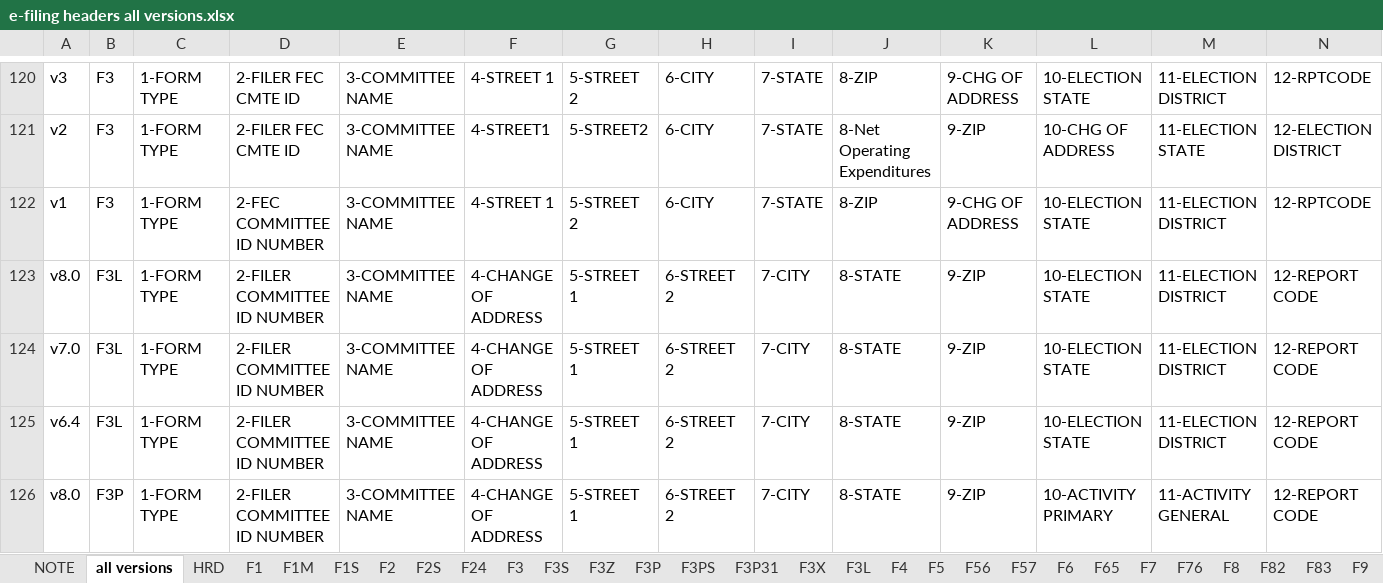
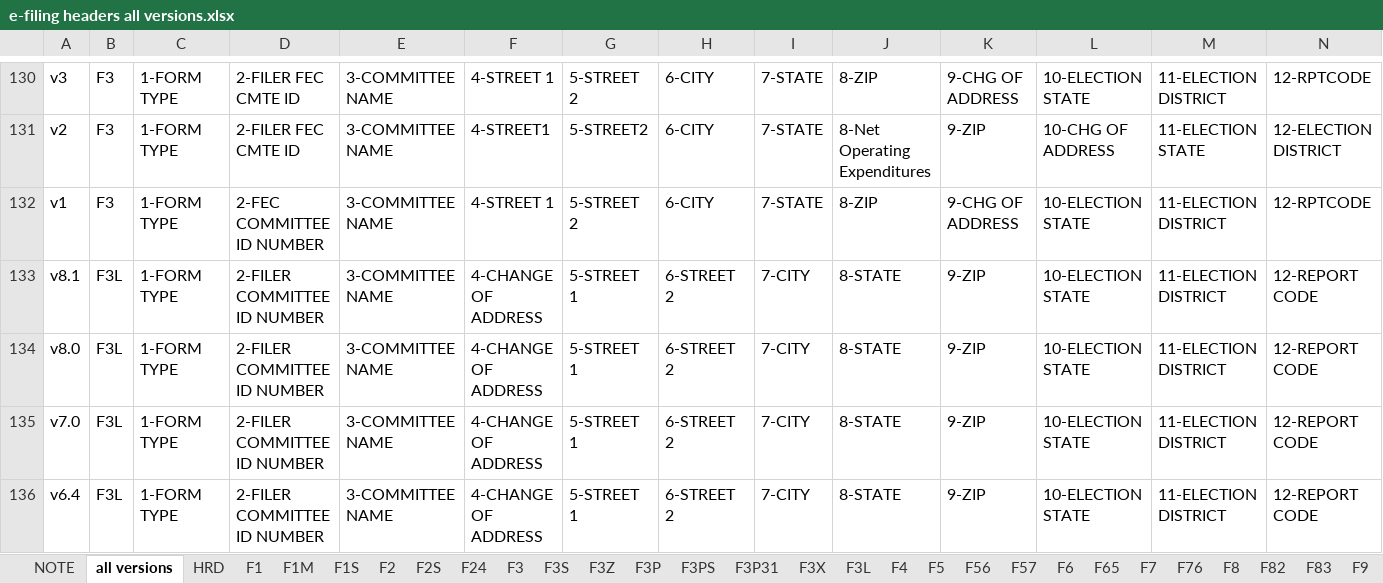
Before and after one commit to h4ck3rm1k3/FEC-Field-Documentation, an Excel workbook: e-filing headers all versions.xlsx, sheet all versions, drawn as a sheet; only a part is shown, gaps mark what is left out; the shorter side is filled out with more unchanged rows; values as stored, in another font and other column widths than the file's, no borders; rows hold the shown columns only; the diff covers the shown part only; the diff names each change by its address in the sheet, - before the commit and + after, or states it on an @@ line.

```diff
--- a/e-filing headers all versions.xlsx (sheet all versions)
+++ b/e-filing headers all versions.xlsx (sheet all versions)
+row 133: v8.1 | F3L | 1-FORM TYPE | 2-FILER COMMITTEE ID NUMBER | 3-COMMITTEE NAME | 4-CHANGE OF ADDRESS | 5-STREET 1 | 6-STREET 2 | 7-CITY | 8-STATE | 9-ZIP | 10-ELECTION STATE | 11-ELECTION DISTRICT | 12-REPORT CODE
```
Also changed, not shown: 47 added rows elsewhere in this sheet, sheet F3P, sheet F3X, sheet F1, sheet F3, sheet F3PS, sheet F4, 42 more sheets, formulas that keep their value, 2 other files.
